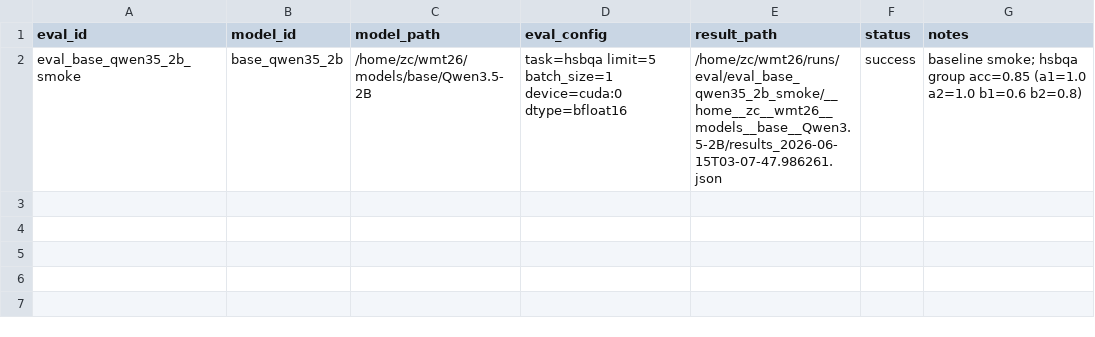
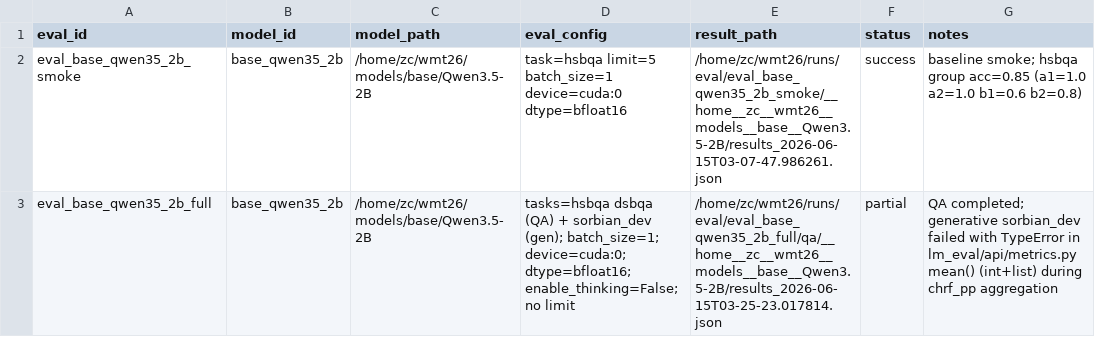
Before and after one commit to worthingzhang/wmt26, a CSV file: runs/eval_registry.csv, drawn as a sheet.

```diff
--- a/runs/eval_registry.csv
+++ b/runs/eval_registry.csv
@@ -2 +2,2 @@ eval_id,model_id,model_path,eval_config,result_path,status,notes
 eval_base_qwen35_2b_smoke,base_qwen35_2b,/home/zc/wmt26/models/base/Qwen3.5-2B,task=hsbqa limit=5 batch_size=1 device=cuda:0 dtype=bfloat16,/home/zc/wmt26/runs/eval/eval_base_qwen35_2b_smoke/__home__zc__wmt26__models__base__Qwen3.5-2B/results_2026-06-15T03-07-47.986261.json,success,baseline smoke; hsbqa group acc=0.85 (a1=1.0 a2=1.0 b1=0.6 b2=0.8)
+eval_base_qwen35_2b_full,base_qwen35_2b,/home/zc/wmt26/models/base/Qwen3.5-2B,tasks=hsbqa dsbqa (QA) + sorbian_dev (gen); batch_size=1; device=cuda:0; dtype=bfloat16; enable_thinking=False; no limit,/home/zc/wmt26/runs/eval/eval_base_qwen35_2b_full/qa/__home__zc__wmt26__models__base__Qwen3.5-2B/results_2026-06-15T03-25-23.017814.json,partial,QA completed; generative sorbian_dev failed with TypeError in lm_eval/api/metrics.py mean() (int+list) during chrf_pp aggregation
```
Also changed, not shown: 3 other files.
